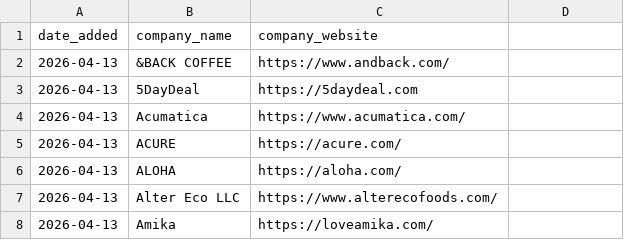
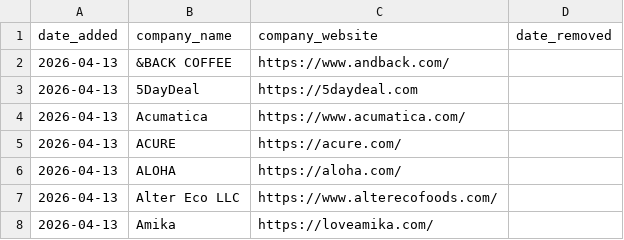
Before and after one commit to ldeso-agents/scraping-tcl, a CSV file: companies.csv, drawn as a sheet; only a part is shown; the diff names each change by its address in the sheet, - before the commit and + after, or states it on an @@ line.

```diff
--- a/companies.csv
+++ b/companies.csv
-D1: (empty)
+D1: date_removed
```
Also changed, not shown: 1 other file.
